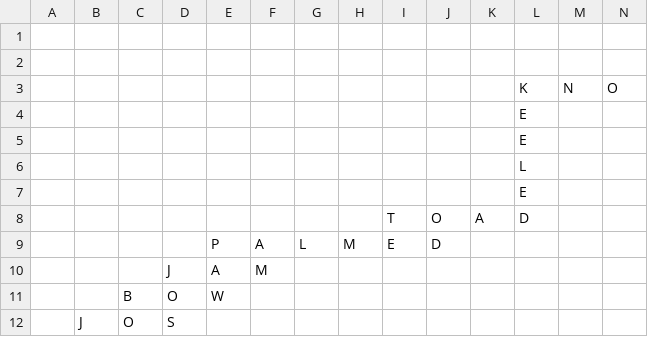
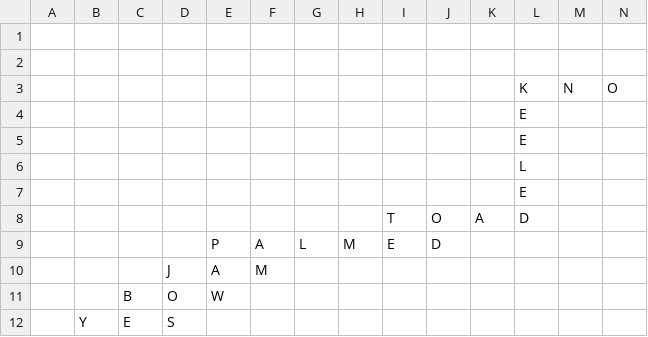
Before and after one commit to daflad/scrabble.nehpets.co.uk, a CSV file: scrabble.csv, drawn as a sheet; only a part is shown; removed rows and columns are numbered as before the commit, all else as after; rows hold the shown columns only; the diff names each change by its address in the sheet, - before the commit and + after, or states it on an @@ line.

Commit message:
update game

```diff
--- a/scrabble.csv
+++ b/scrabble.csv
-row 12:  | J | O | S
+row 12:  | Y | E | S
```
